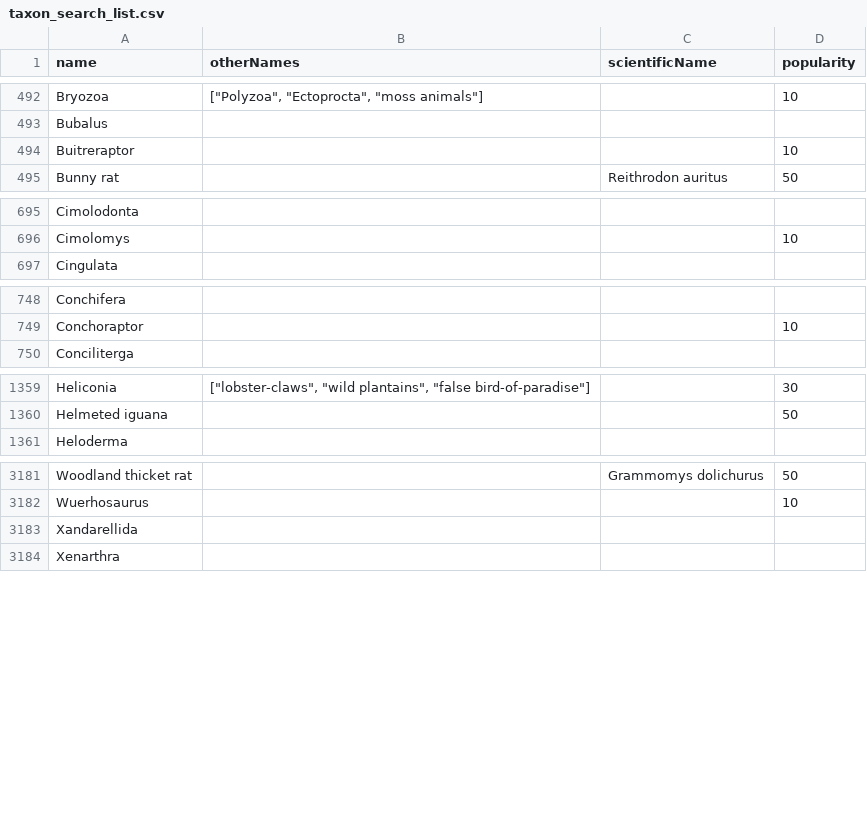
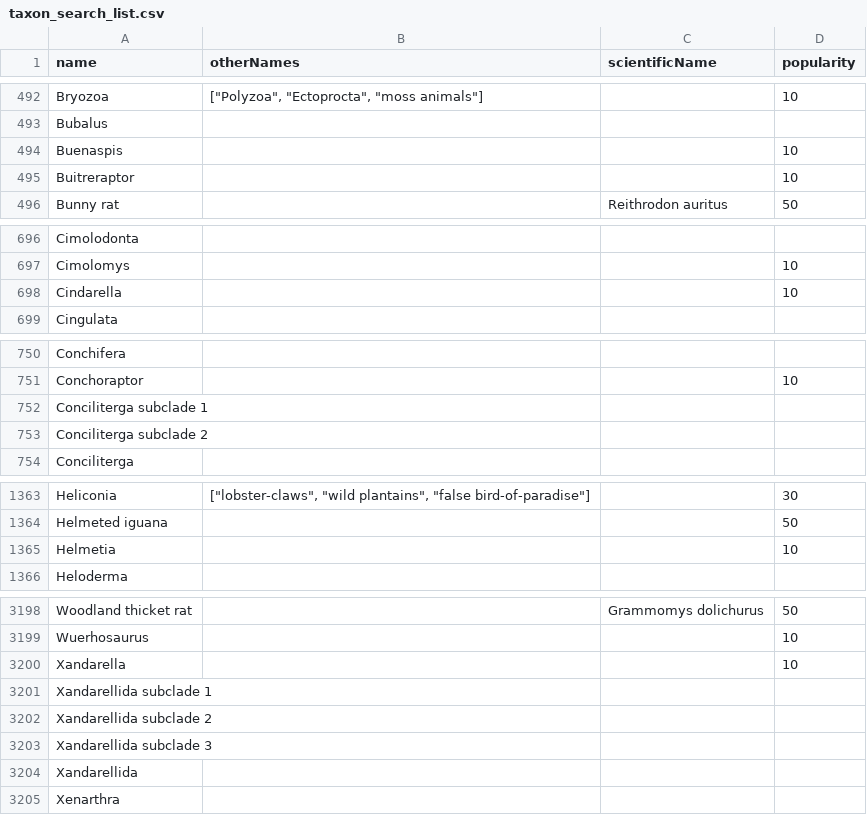
Before and after one commit to kylethayer/bioladder-data, a CSV file: docs/taxon_search_list.csv, drawn as a sheet; only a part is shown, gaps mark what is left out; the diff covers the shown part only; the diff names each change by its address in the sheet, - before the commit and + after, or states it on an @@ line.

```diff
--- a/docs/taxon_search_list.csv
+++ b/docs/taxon_search_list.csv
+row 494: Buenaspis |  |  | 10
+row 698: Cindarella |  |  | 10
+row 752: Conciliterga subclade 1
+row 753: Conciliterga subclade 2
+row 1365: Helmetia |  |  | 10
+row 3200: Xandarella |  |  | 10
+row 3201: Xandarellida subclade 1
+row 3202: Xandarellida subclade 2
+row 3203: Xandarellida subclade 3
```
Also changed, not shown: 12 added rows elsewhere in this file, 52 other files.
